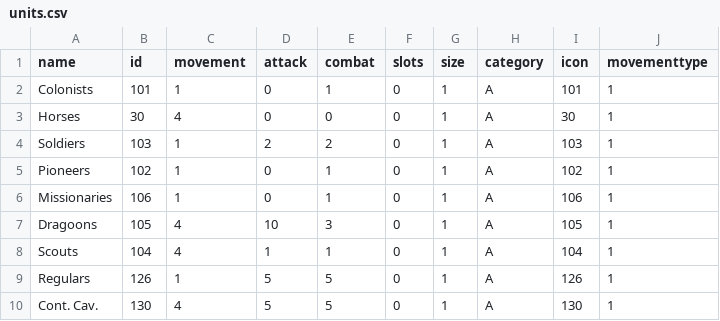
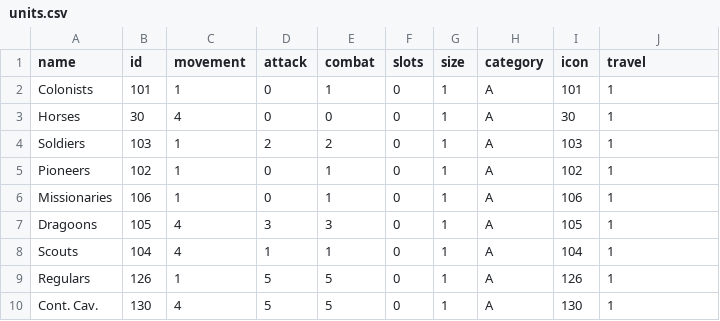
Before and after one commit to institution/cc94, a CSV file: col94/units.csv, drawn as a sheet; only a part is shown.

```diff
--- a/col94/units.csv
+++ b/col94/units.csv
@@ -1,2 +1,2 @@
-name,id,movement,attack,combat,slots,size,category,icon,movementtype
+name,id,movement,attack,combat,slots,size,category,icon,travel
 Colonists,101,1,0,1,0,1,A,101,1
@@ -6,3 +6,3 @@ Pioneers,102,1,0,1,0,1,A,102,1
 Missionaries,106,1,0,1,0,1,A,106,1
-Dragoons,105,4,10,3,0,1,A,105,1
+Dragoons,105,4,3,3,0,1,A,105,1
 Scouts,104,4,1,1,0,1,A,104,1
```
Also changed, not shown: 16 other files.
